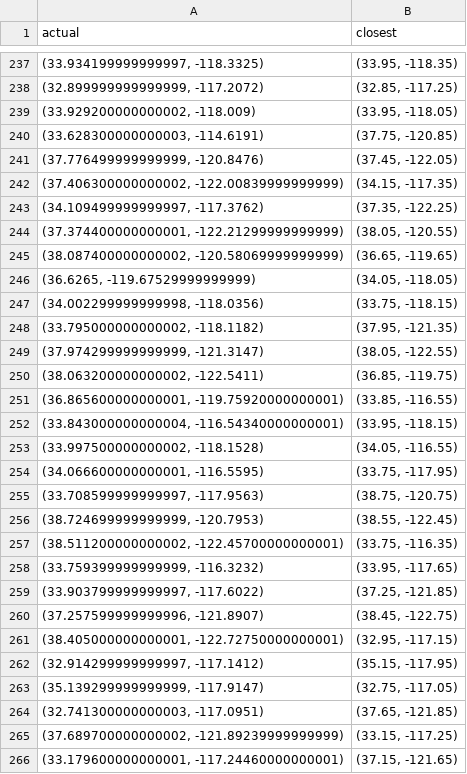
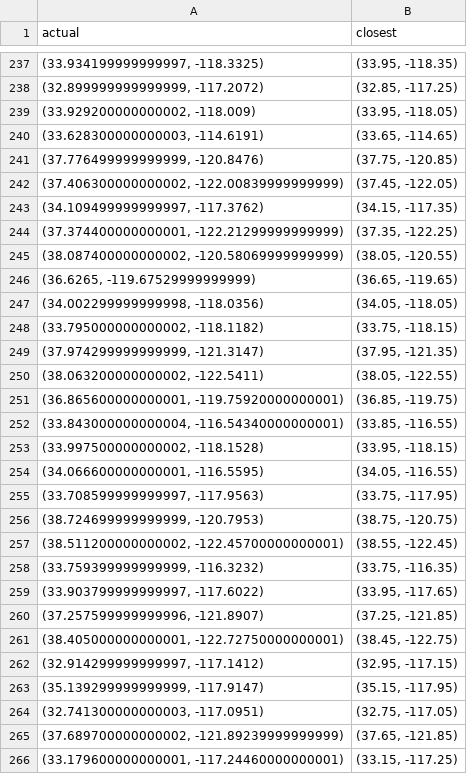
Before and after one commit to oliviac12/PyPyPy, a CSV file: Raw_Data/ghipoints.csv, drawn as a sheet; only a part is shown, gaps mark what is left out; the diff covers the shown part only.

Commit message:
ghipoints

```diff
--- a/Raw_Data/ghipoints.csv
+++ b/Raw_Data/ghipoints.csv
@@ -239,28 +239,28 @@ actual,closest
 "(33.929200000000002, -118.009)","(33.95, -118.05)"
-"(33.628300000000003, -114.6191)","(37.75, -120.85)"
-"(37.776499999999999, -120.8476)","(37.45, -122.05)"
-"(37.406300000000002, -122.00839999999999)","(34.15, -117.35)"
-"(34.109499999999997, -117.3762)","(37.35, -122.25)"
-"(37.374400000000001, -122.21299999999999)","(38.05, -120.55)"
-"(38.087400000000002, -120.58069999999999)","(36.65, -119.65)"
-"(36.6265, -119.67529999999999)","(34.05, -118.05)"
-"(34.002299999999998, -118.0356)","(33.75, -118.15)"
-"(33.795000000000002, -118.1182)","(37.95, -121.35)"
-"(37.974299999999999, -121.3147)","(38.05, -122.55)"
-"(38.063200000000002, -122.5411)","(36.85, -119.75)"
-"(36.865600000000001, -119.75920000000001)","(33.85, -116.55)"
-"(33.843000000000004, -116.54340000000001)","(33.95, -118.15)"
-"(33.997500000000002, -118.1528)","(34.05, -116.55)"
-"(34.066600000000001, -116.5595)","(33.75, -117.95)"
-"(33.708599999999997, -117.9563)","(38.75, -120.75)"
-"(38.724699999999999, -120.7953)","(38.55, -122.45)"
-"(38.511200000000002, -122.45700000000001)","(33.75, -116.35)"
-"(33.759399999999999, -116.3232)","(33.95, -117.65)"
-"(33.903799999999997, -117.6022)","(37.25, -121.85)"
-"(37.257599999999996, -121.8907)","(38.45, -122.75)"
-"(38.405000000000001, -122.72750000000001)","(32.95, -117.15)"
-"(32.914299999999997, -117.1412)","(35.15, -117.95)"
-"(35.139299999999999, -117.9147)","(32.75, -117.05)"
-"(32.741300000000003, -117.0951)","(37.65, -121.85)"
-"(37.689700000000002, -121.89239999999999)","(33.15, -117.25)"
-"(33.179600000000001, -117.24460000000001)","(37.15, -121.65)"
+"(33.628300000000003, -114.6191)","(33.65, -114.65)"
+"(37.776499999999999, -120.8476)","(37.75, -120.85)"
+"(37.406300000000002, -122.00839999999999)","(37.45, -122.05)"
+"(34.109499999999997, -117.3762)","(34.15, -117.35)"
+"(37.374400000000001, -122.21299999999999)","(37.35, -122.25)"
+"(38.087400000000002, -120.58069999999999)","(38.05, -120.55)"
+"(36.6265, -119.67529999999999)","(36.65, -119.65)"
+"(34.002299999999998, -118.0356)","(34.05, -118.05)"
+"(33.795000000000002, -118.1182)","(33.75, -118.15)"
+"(37.974299999999999, -121.3147)","(37.95, -121.35)"
+"(38.063200000000002, -122.5411)","(38.05, -122.55)"
+"(36.865600000000001, -119.75920000000001)","(36.85, -119.75)"
+"(33.843000000000004, -116.54340000000001)","(33.85, -116.55)"
+"(33.997500000000002, -118.1528)","(33.95, -118.15)"
+"(34.066600000000001, -116.5595)","(34.05, -116.55)"
+"(33.708599999999997, -117.9563)","(33.75, -117.95)"
+"(38.724699999999999, -120.7953)","(38.75, -120.75)"
+"(38.511200000000002, -122.45700000000001)","(38.55, -122.45)"
+"(33.759399999999999, -116.3232)","(33.75, -116.35)"
+"(33.903799999999997, -117.6022)","(33.95, -117.65)"
+"(37.257599999999996, -121.8907)","(37.25, -121.85)"
+"(38.405000000000001, -122.72750000000001)","(38.45, -122.75)"
+"(32.914299999999997, -117.1412)","(32.95, -117.15)"
+"(35.139299999999999, -117.9147)","(35.15, -117.95)"
+"(32.741300000000003, -117.0951)","(32.75, -117.05)"
+"(37.689700000000002, -121.89239999999999)","(37.65, -121.85)"
+"(33.179600000000001, -117.24460000000001)","(33.15, -117.25)"
```
Also changed, not shown: 93 edited cells elsewhere in this file.
